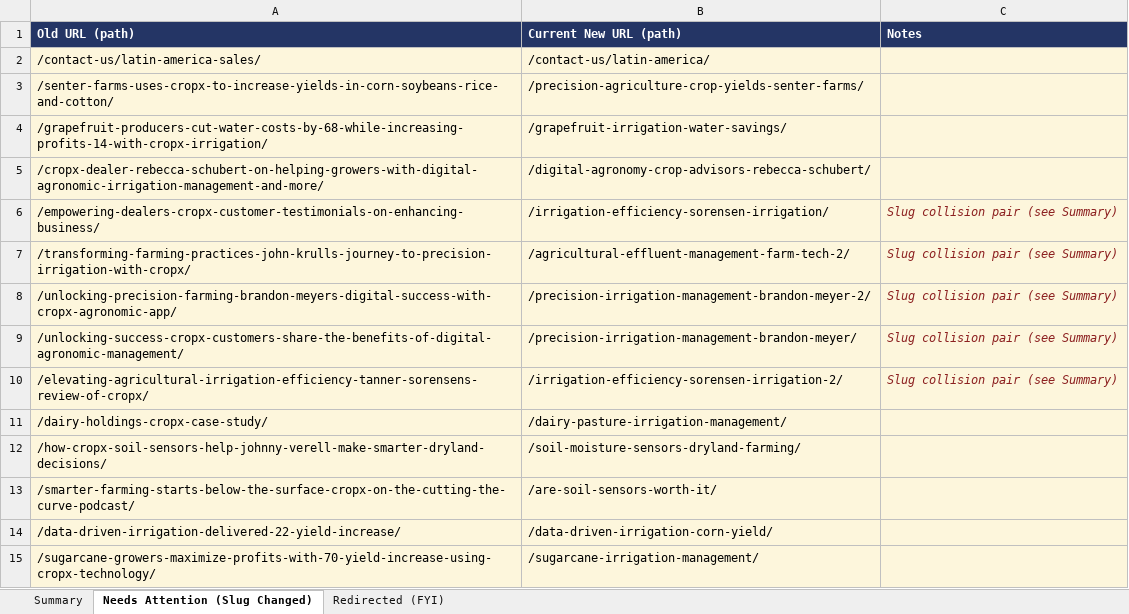
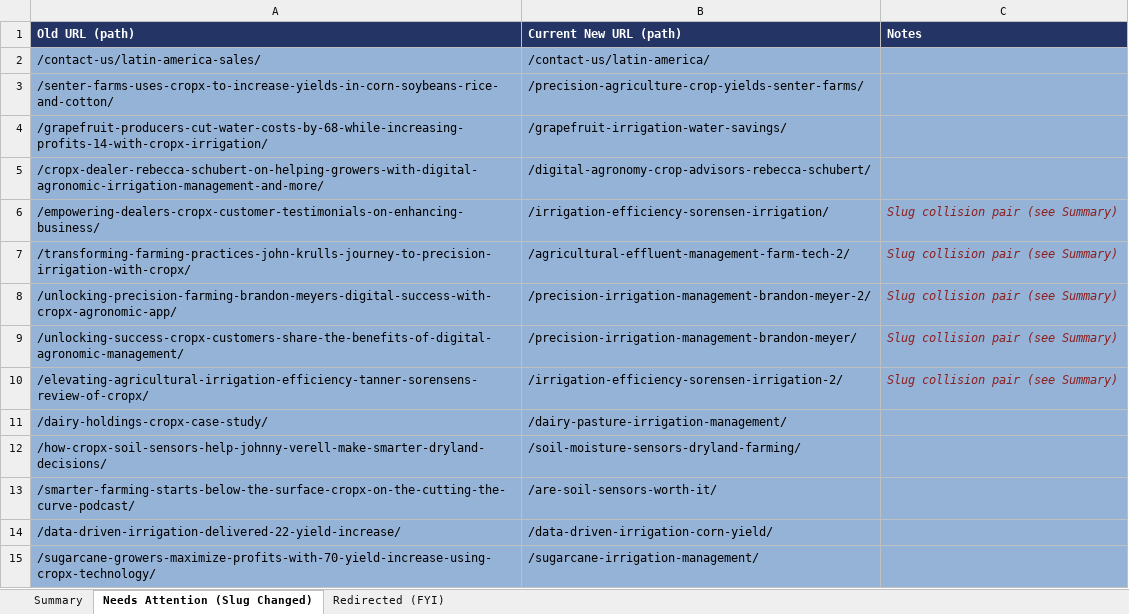
Before and after one commit to lhcropx/cropx-website-2026, an Excel workbook: CropX-URL-Comparison-Report.xlsx, sheet Needs Attention (Slug Changed), drawn as a sheet; only a part is shown; values as stored, in another font and other column widths than the file's, no borders; the diff covers the shown part only; the diff names each change by its address in the sheet, - before the commit and + after, or states it on an @@ line.

Commit message:
Apply CropX System->Platform wording fix to static block library; update redirect/comparison reports

```diff
--- a/CropX-URL-Comparison-Report.xlsx (sheet Needs Attention (Slug Changed))
+++ b/CropX-URL-Comparison-Report.xlsx (sheet Needs Attention (Slug Changed))
-A2:C15 fill: #FDF6DC
+A2:C15 fill: #95B3D7
```
Also changed, not shown: cell formats elsewhere in this sheet, cropx-com-sitemap-redirects.xlsx, 3 other files.
